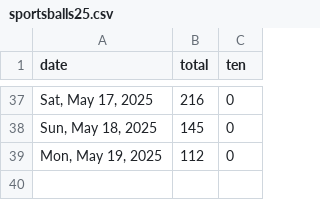
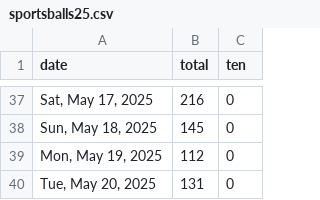
Before and after one commit to quantegytrading/quantegy.io, a CSV file: public/sportsballs25.csv, drawn as a sheet; only a part is shown, gaps mark what is left out.

Commit message:
Update sportsballs25.csv

```diff
--- a/public/sportsballs25.csv
+++ b/public/sportsballs25.csv
@@ -39 +39,2 @@ date,total,ten
 "Mon, May 19, 2025",112,0
+"Tue, May 20, 2025",131,0
```
